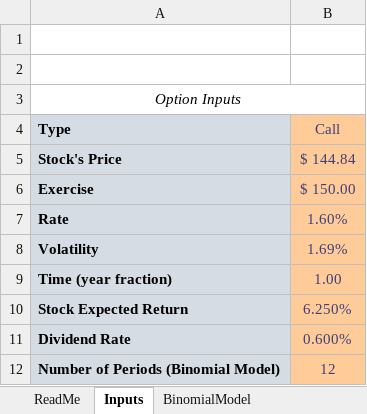
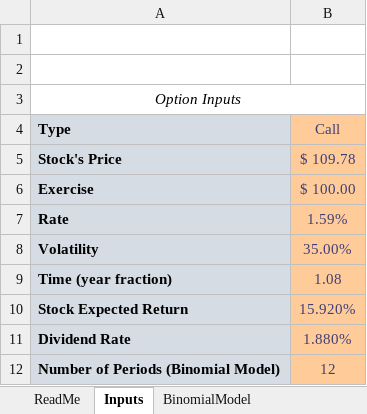
Before and after one commit to jardieljr/derivatives, an Excel workbook: Derivatives_Project.xlsm, sheet Inputs, drawn as a sheet; values as stored, in another font and other column widths than the file's, no borders; charts and pictures not drawn; the diff names each change by its address in the sheet, - before the commit and + after, or states it on an @@ line.

```diff
--- a/Derivatives_Project.xlsm (sheet Inputs)
+++ b/Derivatives_Project.xlsm (sheet Inputs)
-B5 (Call): $ 144.84
+B5 (Call): $ 109.78
-B6 (Call): $ 150.00
+B6 (Call): $ 100.00
-B7 (Call): 1.60%
+B7 (Call): 1.59%
-B8 (Call): 1.69%
+B8 (Call): 35.00%
-B9 (Call): 1.00
+B9 (Call): 1.08
-B10 (Call): 6.250%
+B10 (Call): 15.920%
-B11 (Call): 0.600%
+B11 (Call): 1.880%
```
Also changed, not shown: sheet BinomialModel, sheet Market Data, sheet Black&Scholes, formulas that keep their value, hidden cells, charts or pictures.
